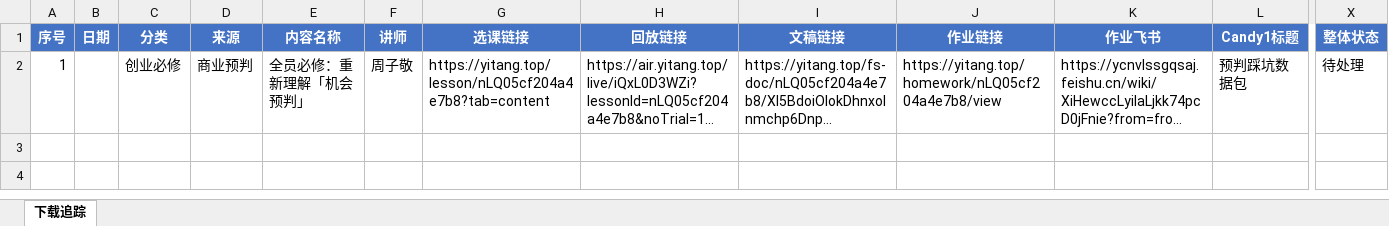
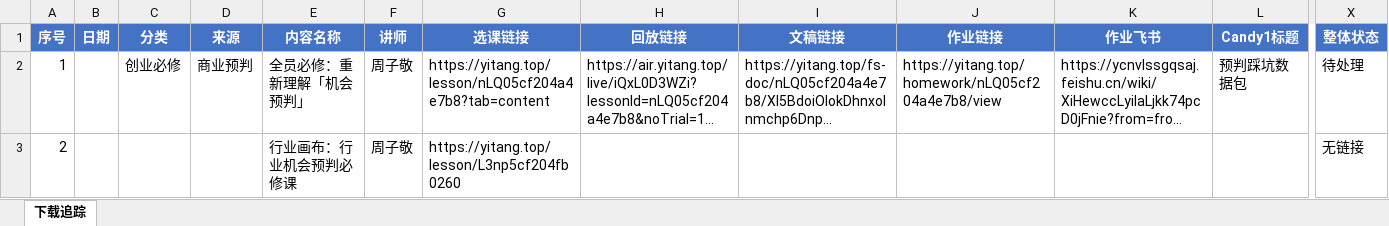
Before and after one commit to Levyna/yitang-downloader, an Excel workbook: 下载追踪表.xlsx, sheet 下载追踪, drawn as a sheet; only a part is shown, gaps mark what is left out; long unchanged cells end in …; values as stored, in another font and other column widths than the file's, no borders; rows hold the shown columns only; the diff names each change by its address in the sheet, - before the commit and + after, or states it on an @@ line.

Commit message:
feat: 添加批量提取脚本和文档
- 创建 batch_extract_v2.py 批量提取脚本
- Excel 模板优化为 27 列
- 验证链接提取流程
- 待处理：批量执行脚本处理 171 门课程

```diff
--- a/下载追踪表.xlsx (sheet 下载追踪)
+++ b/下载追踪表.xlsx (sheet 下载追踪)
+row 3: 2 |  |  |  | 行业画布：行业机会预判必修课 | 周子敬 | https://yitang.top/lesson/L3np5cf204fb0260 |  |  |  |  |  | 无链接
```
Also changed, not shown: 4 other files.
